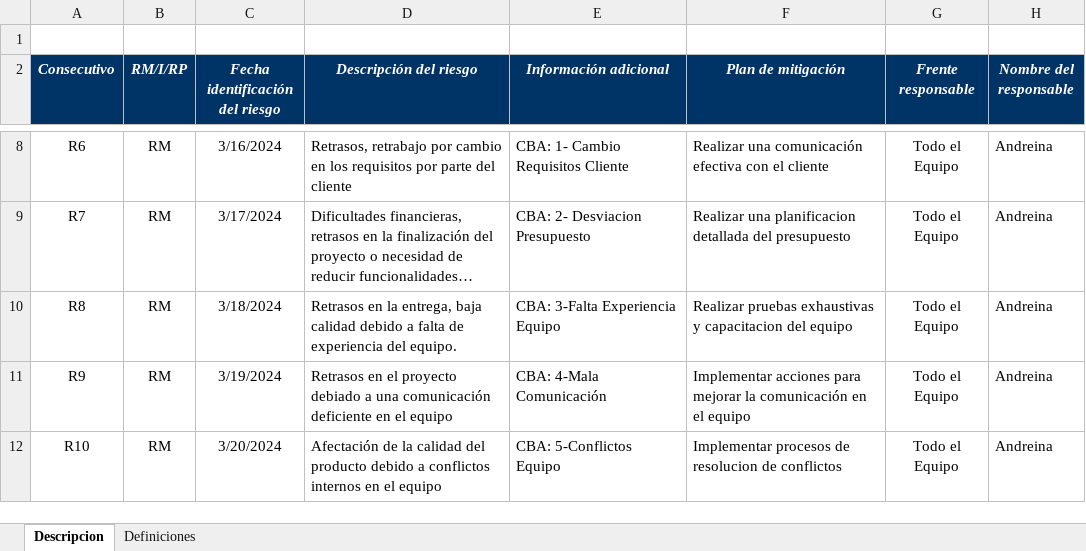
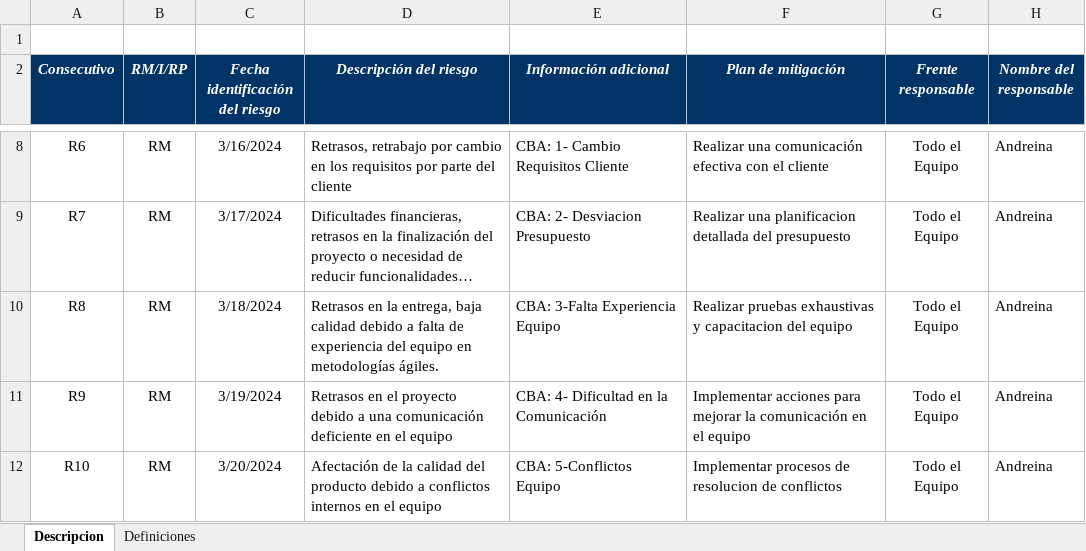
Before and after one commit to Training2024SU/2024-C1-QA-FP-T02, an Excel workbook: Entregables corregidos Andreina-Ángel/MatrizDeRiesgos.xlsx, sheet Descripcion, drawn as a sheet; only a part is shown, gaps mark what is left out; long unchanged cells end in …; values as stored, in another font and other column widths than the file's, no borders; conditional formats not drawn; the diff names each change by its address in the sheet, - before the commit and + after, or states it on an @@ line.

Commit message:
Se añaden los entregables de Andreina y Ángel revisados y corregidos por Luis y Devon

```diff
--- a/Entregables corregidos Andreina-Ángel/MatrizDeRiesgos.xlsx (sheet Descripcion)
+++ b/Entregables corregidos Andreina-Ángel/MatrizDeRiesgos.xlsx (sheet Descripcion)
-D10 (Descripción del riesgo): …experiencia del equipo.
+D10 (Descripción del riesgo): …experiencia del equipo en metodologías ágiles.
-D11 (Descripción del riesgo): …el proyecto debiado a una…
+D11 (Descripción del riesgo): …el proyecto debido a una…
-E11 (Información adicional): CBA: 4-Mala Comunicación
+E11 (Información adicional): CBA: 4- Dificultad en la Comunicación
```
Also changed, not shown: 4 other files.
